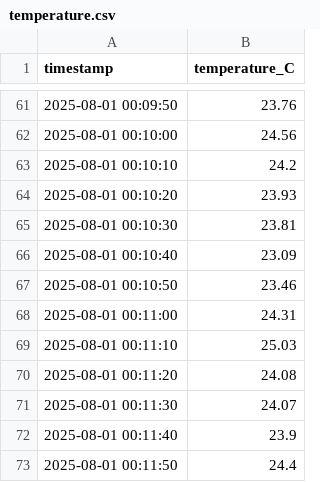
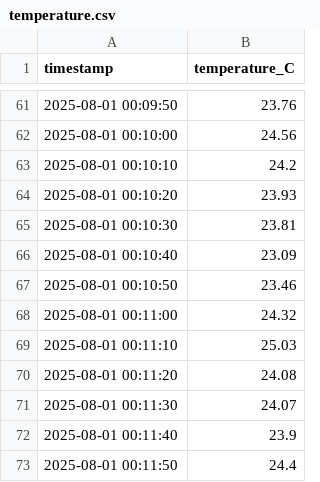
Before and after one commit to TheLivingMonument/TheLivingMonument.github.io, a CSV file: data/temperature.csv, drawn as a sheet; only a part is shown, gaps mark what is left out.

Commit message:
Auto-update CSV files: 2025-09-12 12:55:01

```diff
--- a/data/temperature.csv
+++ b/data/temperature.csv
@@ -67,3 +67,3 @@ timestamp,temperature_C
 2025-08-01 00:10:50,23.46
-2025-08-01 00:11:00,24.31
+2025-08-01 00:11:00,24.32
 2025-08-01 00:11:10,25.03
```
